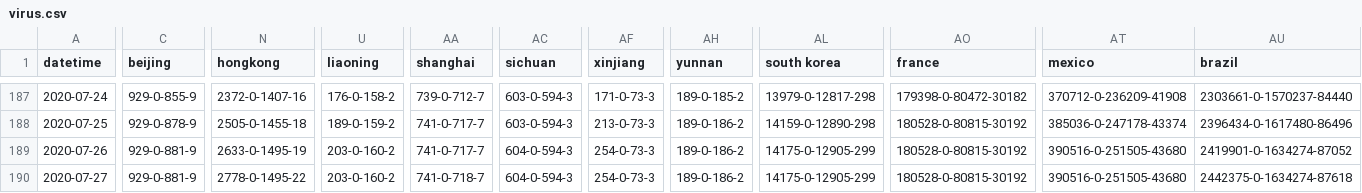
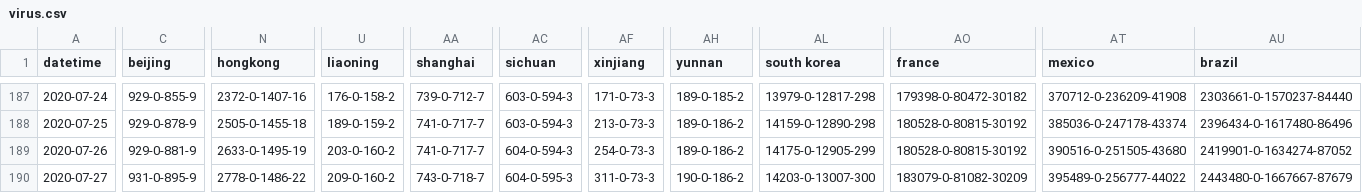
Before and after one commit to bkmgit/COVID-19map, a CSV file: data/virus.csv, drawn as a sheet; only a part is shown, gaps mark what is left out; the diff covers the shown part only; the diff names each change by its address in the sheet, - before the commit and + after, or states it on an @@ line.

```diff
--- a/data/virus.csv
+++ b/data/virus.csv
-C190 (beijing): 929-0-881-9
+C190 (beijing): 931-0-895-9
-N190 (hongkong): 2778-0-1495-22
+N190 (hongkong): 2778-0-1486-22
-U190 (liaoning): 203-0-160-2
+U190 (liaoning): 209-0-160-2
-AA190 (shanghai): 741-0-718-7
+AA190 (shanghai): 743-0-718-7
-AC190 (sichuan): 604-0-594-3
+AC190 (sichuan): 604-0-595-3
-AF190 (xinjiang): 254-0-73-3
+AF190 (xinjiang): 311-0-73-3
-AH190 (yunnan): 189-0-186-2
+AH190 (yunnan): 190-0-186-2
-AL190 (south korea): 14175-0-12905-299
+AL190 (south korea): 14203-0-13007-300
-AO190 (france): 180528-0-80815-30192
+AO190 (france): 183079-0-81082-30209
-AT190 (mexico): 390516-0-251505-43680
+AT190 (mexico): 395489-0-256777-44022
-AU190 (brazil): 2442375-0-1634274-87618
+AU190 (brazil): 2443480-0-1667667-87679
```
Also changed, not shown: 41 edited cells elsewhere in this file.
